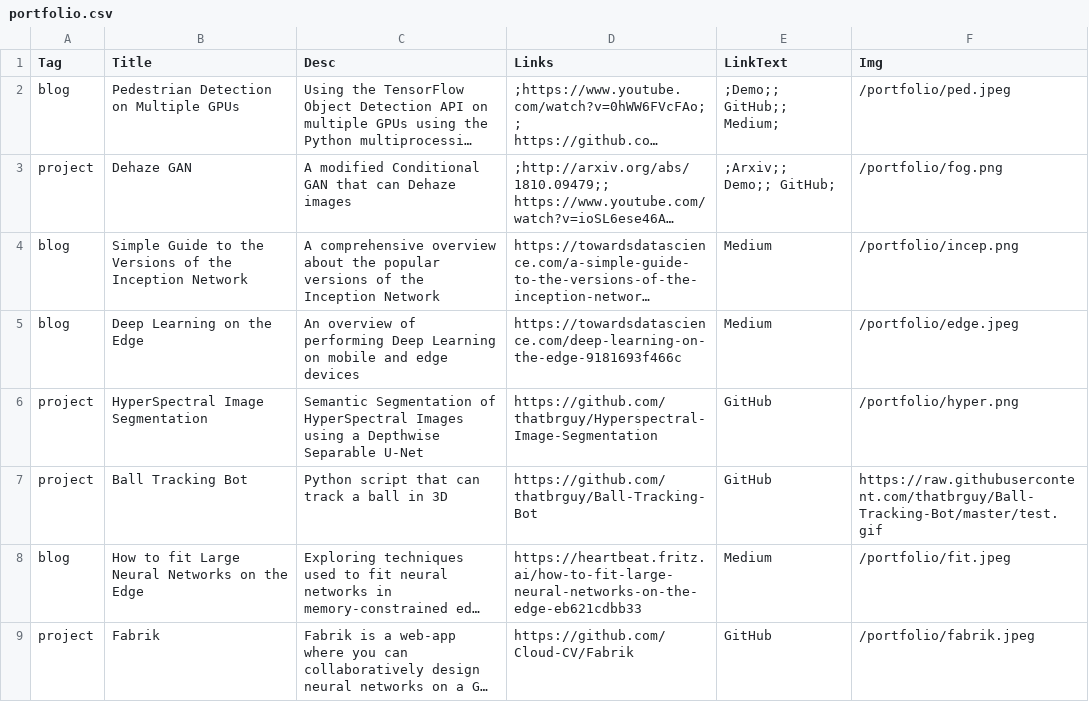
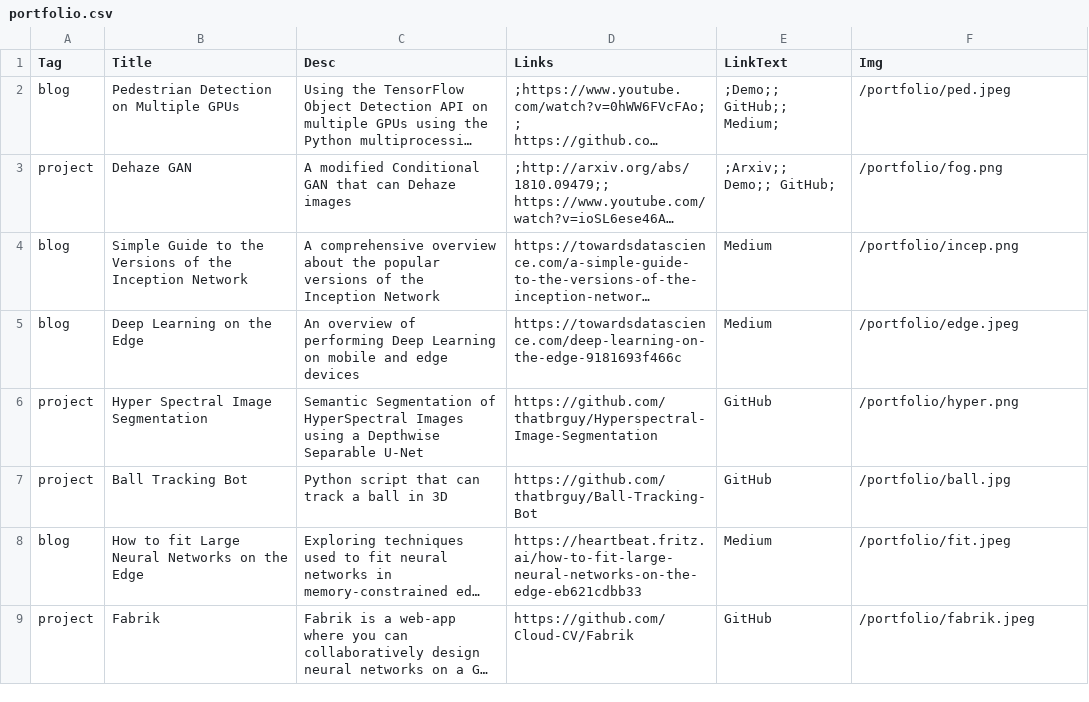
Before and after one commit to thatbrguy/thatbrguy.github.io, a CSV file: csv2json/portfolio.csv, drawn as a sheet; only a part is shown; long unchanged cells end in …; the diff names each change by its address in the sheet, - before the commit and + after, or states it on an @@ line.

```diff
--- a/csv2json/portfolio.csv
+++ b/csv2json/portfolio.csv
-B6 (Title): HyperSpectral Image Segmentation
+B6 (Title): Hyper Spectral Image Segmentation
-F7 (Img): https://raw.githubusercontent.com/thatbrguy/Ball-Tracking-Bot/master/test.gif
+F7 (Img): /portfolio/ball.jpg
```
Also changed, not shown: 26 other files.
